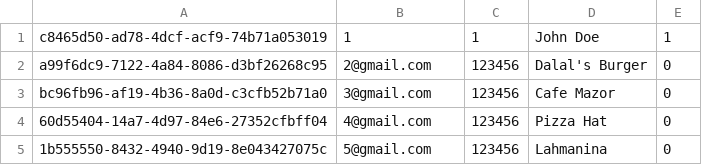
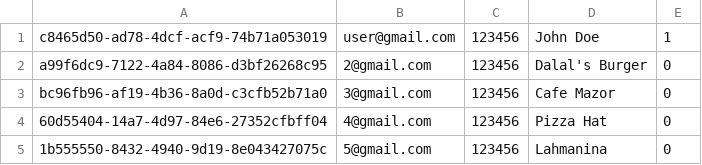
Before and after one commit to Kobidl/HotFood, a CSV file: data/users.csv, drawn as a sheet.

Commit message:
changed user

```diff
--- a/data/users.csv
+++ b/data/users.csv
@@ -1,2 +1,2 @@
-c8465d50-ad78-4dcf-acf9-74b71a053019,1,1,John Doe,1
+c8465d50-ad78-4dcf-acf9-74b71a053019,user@gmail.com,123456,John Doe,1
 a99f6dc9-7122-4a84-8086-d3bf26268c95,2@gmail.com,123456,Dalal's Burger,0
```
Also changed, not shown: 1 other file.
